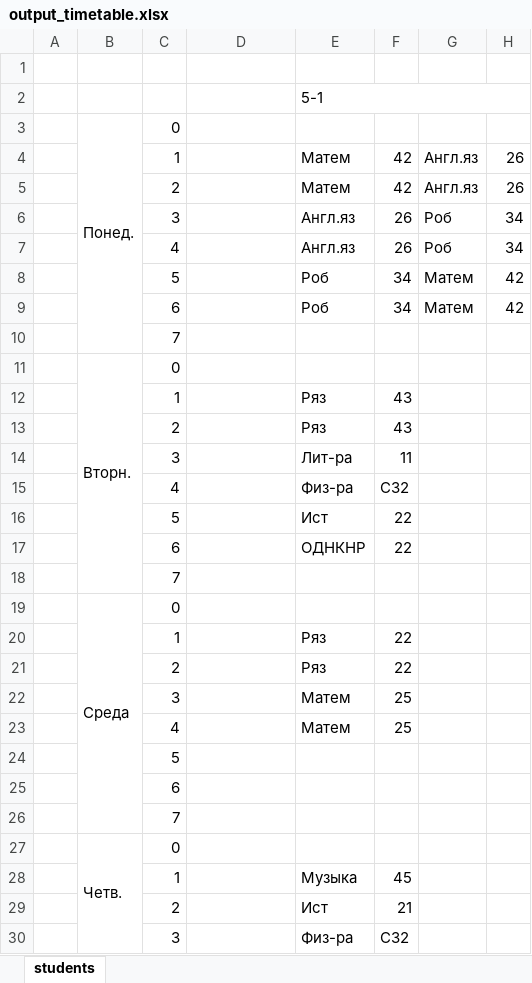
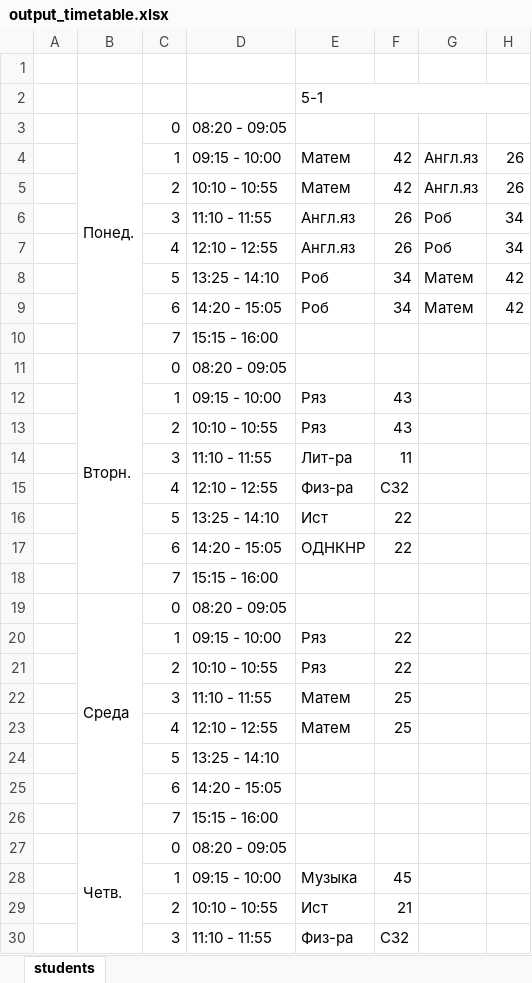
Before and after one commit to Fedor-Lyanguzov/XLS_TimeTable, an Excel workbook: output_timetable.xlsx, sheet students, drawn as a sheet; only a part is shown; values as stored, in another font and other column widths than the file's, no cell formats; conditional formats not drawn; the diff covers the shown part only; the diff names each change by its address in the sheet, - before the commit and + after, or states it on an @@ line.

Commit message:
add table format

```diff
--- a/output_timetable.xlsx (sheet students)
+++ b/output_timetable.xlsx (sheet students)
-D3: (empty)
+D3: 08:20 - 09:05
-D4: (empty)
+D4: 09:15 - 10:00
-D5: (empty)
+D5: 10:10 - 10:55
-D6: (empty)
+D6: 11:10 - 11:55
-D7: (empty)
+D7: 12:10 - 12:55
-D8: (empty)
+D8: 13:25 - 14:10
-D9: (empty)
+D9: 14:20 - 15:05
-D10: (empty)
+D10: 15:15 - 16:00
-D11: (empty)
+D11: 08:20 - 09:05
-D12: (empty)
+D12: 09:15 - 10:00
-D13: (empty)
+D13: 10:10 - 10:55
-D14: (empty)
+D14: 11:10 - 11:55
-D15: (empty)
+D15: 12:10 - 12:55
-D16: (empty)
+D16: 13:25 - 14:10
-D17: (empty)
+D17: 14:20 - 15:05
-D18: (empty)
+D18: 15:15 - 16:00
-D19: (empty)
+D19: 08:20 - 09:05
-D20: (empty)
+D20: 09:15 - 10:00
-D21: (empty)
+D21: 10:10 - 10:55
-D22: (empty)
+D22: 11:10 - 11:55
-D23: (empty)
+D23: 12:10 - 12:55
-D24: (empty)
+D24: 13:25 - 14:10
-D25: (empty)
+D25: 14:20 - 15:05
-D26: (empty)
+D26: 15:15 - 16:00
-D27: (empty)
+D27: 08:20 - 09:05
-D28: (empty)
+D28: 09:15 - 10:00
-D29: (empty)
+D29: 10:10 - 10:55
-D30: (empty)
+D30: 11:10 - 11:55
```
Also changed, not shown: 20 edited cells elsewhere in this sheet, cell formats, 2 other files.
